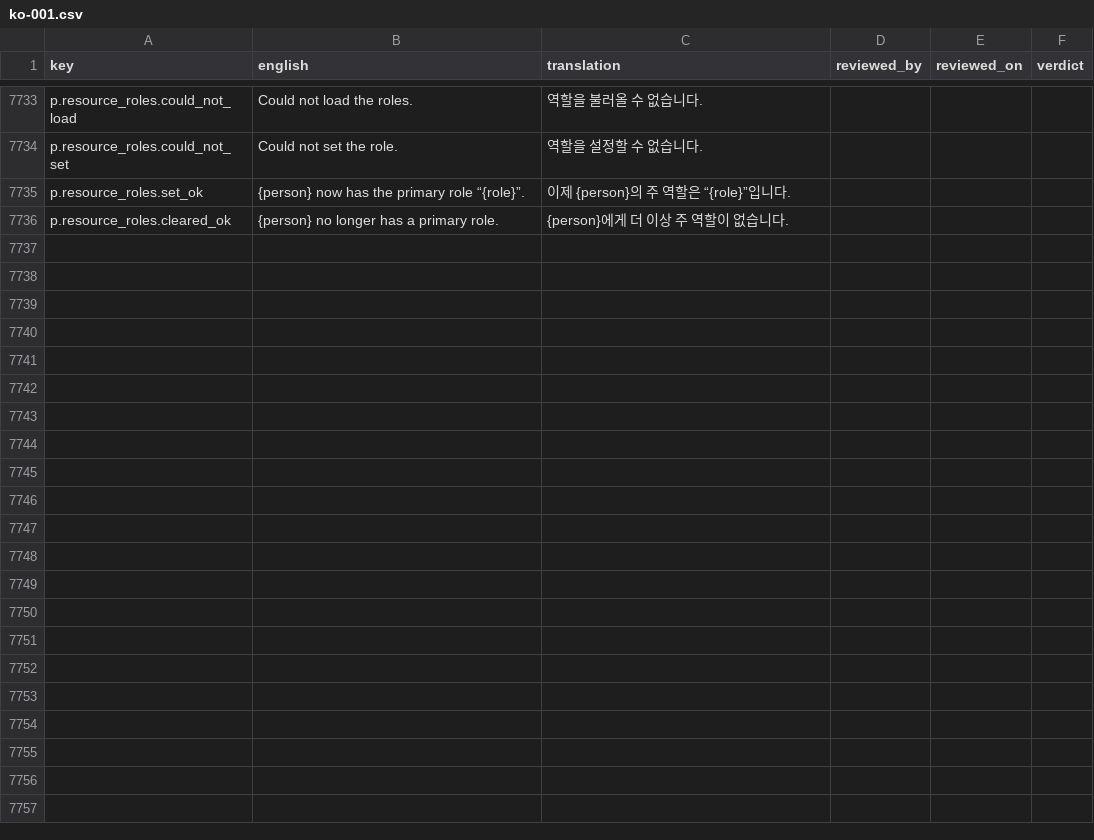
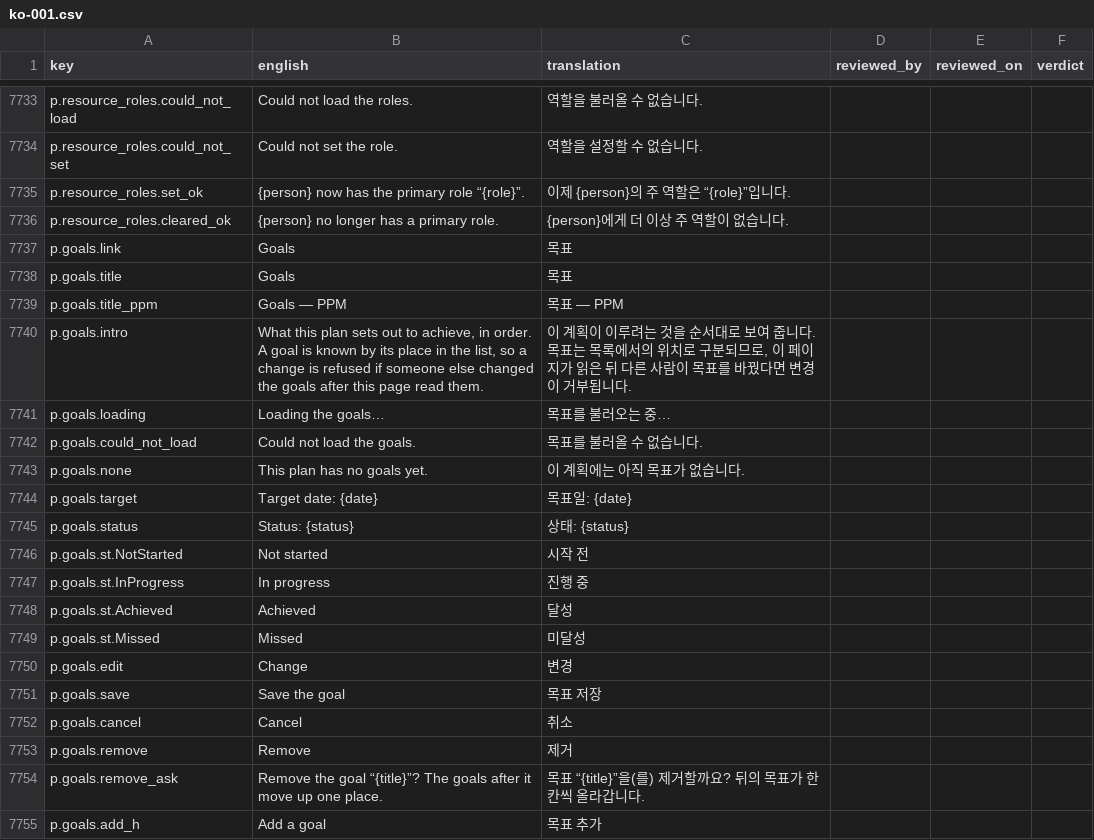
Before and after one commit to project-portfolio-management/project-portfolio-management, a CSV file: governance/translation-reviews/ko-001.csv, drawn as a sheet; only a part is shown, gaps mark what is left out; the diff covers the shown part only.

```diff
--- a/governance/translation-reviews/ko-001.csv
+++ b/governance/translation-reviews/ko-001.csv
@@ -7736 +7736,20 @@ p.resource_roles.set_ok,{person} now has the primary role “{role}”.,이제 {
 p.resource_roles.cleared_ok,{person} no longer has a primary role.,{person}에게 더 이상 주 역할이 없습니다.,,,
+p.goals.link,Goals,목표,,,
+p.goals.title,Goals,목표,,,
+p.goals.title_ppm,Goals — PPM,목표 — PPM,,,
+p.goals.intro,"What this plan sets out to achieve, in order. A goal is known by its place in the list, so a change is refused if someone else changed the goals after this page read them.","이 계획이 이루려는 것을 순서대로 보여 줍니다. 목표는 목록에서의 위치로 구분되므로, 이 페이지가 읽은 뒤 다른 사람이 목표를 바꿨다면 변경이 거부됩니다.",,,
+p.goals.loading,Loading the goals…,목표를 불러오는 중…,,,
+p.goals.could_not_load,Could not load the goals.,목표를 불러올 수 없습니다.,,,
+p.goals.none,This plan has no goals yet.,이 계획에는 아직 목표가 없습니다.,,,
+p.goals.target,Target date: {date},목표일: {date},,,
+p.goals.status,Status: {status},상태: {status},,,
+p.goals.st.NotStarted,Not started,시작 전,,,
+p.goals.st.InProgress,In progress,진행 중,,,
+p.goals.st.Achieved,Achieved,달성,,,
+p.goals.st.Missed,Missed,미달성,,,
+p.goals.edit,Change,변경,,,
+p.goals.save,Save the goal,목표 저장,,,
+p.goals.cancel,Cancel,취소,,,
+p.goals.remove,Remove,제거,,,
+p.goals.remove_ask,Remove the goal “{title}”? The goals after it move up one place.,목표 “{title}”을(를) 제거할까요? 뒤의 목표가 한 칸씩 올라갑니다.,,,
+p.goals.add_h,Add a goal,목표 추가,,,
```
Also changed, not shown: 20 added rows elsewhere in this file, governance/translation-reviews/ar-001.csv, governance/translation-reviews/de-001.csv, 45 other files.
